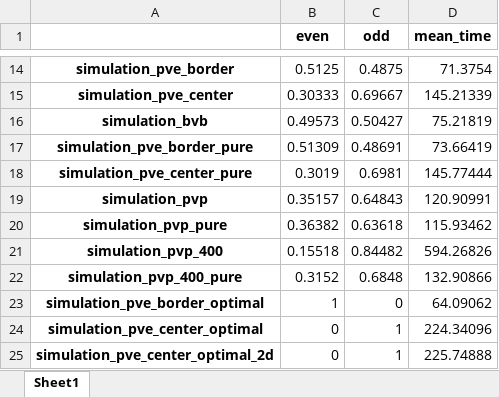
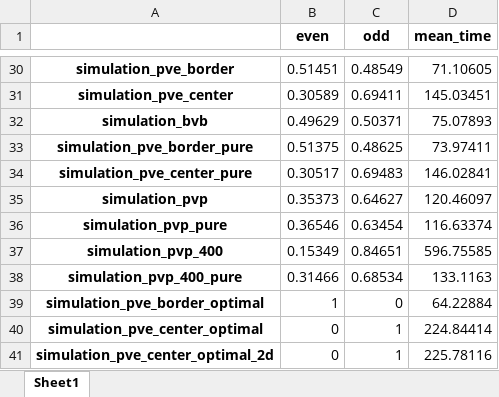
Before and after one commit to spells39/RWAnalyzer, an Excel workbook: data/absorption_time_stats.xlsx, sheet Sheet1, drawn as a sheet; only a part is shown, gaps mark what is left out; values as stored, in another font and other column widths than the file's, no borders; addresses are those after the commit; the diff covers the shown part only; the diff names each change by its address in the sheet, - before the commit and + after, or states it on an @@ line.

```diff
--- a/data/absorption_time_stats.xlsx (sheet Sheet1)
+++ b/data/absorption_time_stats.xlsx (sheet Sheet1)
-B30 (even): 0.5125
+B30 (even): 0.51451
-C30 (odd): 0.4875
+C30 (odd): 0.48549
-D30 (mean_time): 71.3754
+D30 (mean_time): 71.10605
-B31 (even): 0.30333
+B31 (even): 0.30589
-C31 (odd): 0.69667
+C31 (odd): 0.69411
-D31 (mean_time): 145.21339
+D31 (mean_time): 145.03451
-B32 (even): 0.49573
+B32 (even): 0.49629
-C32 (odd): 0.50427
+C32 (odd): 0.50371
-D32 (mean_time): 75.21819
+D32 (mean_time): 75.07893
-B33 (even): 0.51309
+B33 (even): 0.51375
-C33 (odd): 0.48691
+C33 (odd): 0.48625
-D33 (mean_time): 73.66419
+D33 (mean_time): 73.97411
-B34 (even): 0.3019
+B34 (even): 0.30517
-C34 (odd): 0.6981
+C34 (odd): 0.69483
-D34 (mean_time): 145.77444
+D34 (mean_time): 146.02841
-B35 (even): 0.35157
+B35 (even): 0.35373
-C35 (odd): 0.64843
+C35 (odd): 0.64627
-D35 (mean_time): 120.90991
+D35 (mean_time): 120.46097
-B36 (even): 0.36382
+B36 (even): 0.36546
-C36 (odd): 0.63618
+C36 (odd): 0.63454
-D36 (mean_time): 115.93462
+D36 (mean_time): 116.63374
-B37 (even): 0.15518
+B37 (even): 0.15349
-C37 (odd): 0.84482
+C37 (odd): 0.84651
-D37 (mean_time): 594.26826
+D37 (mean_time): 596.75585
-B38 (even): 0.3152
+B38 (even): 0.31466
-C38 (odd): 0.6848
+C38 (odd): 0.68534
-D38 (mean_time): 132.90866
+D38 (mean_time): 133.1163
-D39 (mean_time): 64.09062
+D39 (mean_time): 64.22884
-D40 (mean_time): 224.34096
+D40 (mean_time): 224.84414
-D41 (mean_time): 225.74888
+D41 (mean_time): 225.78116
```
Also changed, not shown: 16 added rows elsewhere in this sheet, 1 other file.
